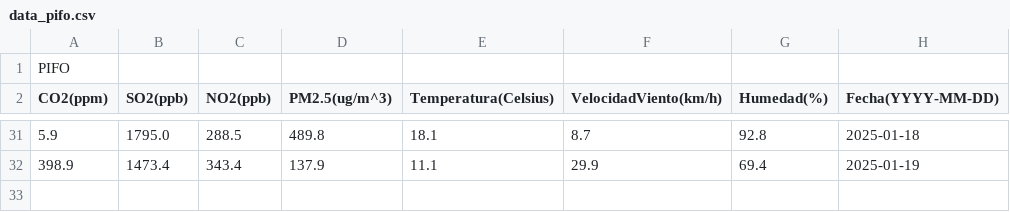
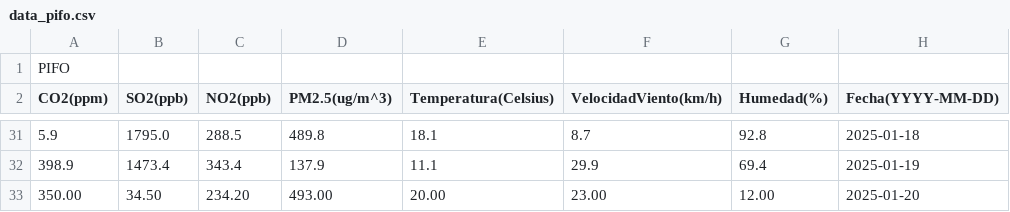
Before and after one commit to Gzm4n/Proyecto-Final, a CSV file: Data/data_pifo.csv, drawn as a sheet; only a part is shown, gaps mark what is left out.

```diff
--- a/Data/data_pifo.csv
+++ b/Data/data_pifo.csv
@@ -32 +32,2 @@ CO2(ppm),SO2(ppb),NO2(ppb),PM2.5(ug/m^3),Temperatura(Celsius),VelocidadViento(km
 398.9,1473.4,343.4,137.9,11.1,29.9,69.4,2025-01-19
+350.00,34.50,234.20,493.00,20.00,23.00,12.00,2025-01-20
```
Also changed, not shown: Data/data_calderon.csv, Data/data_cumbaya.csv, 8 other files.
